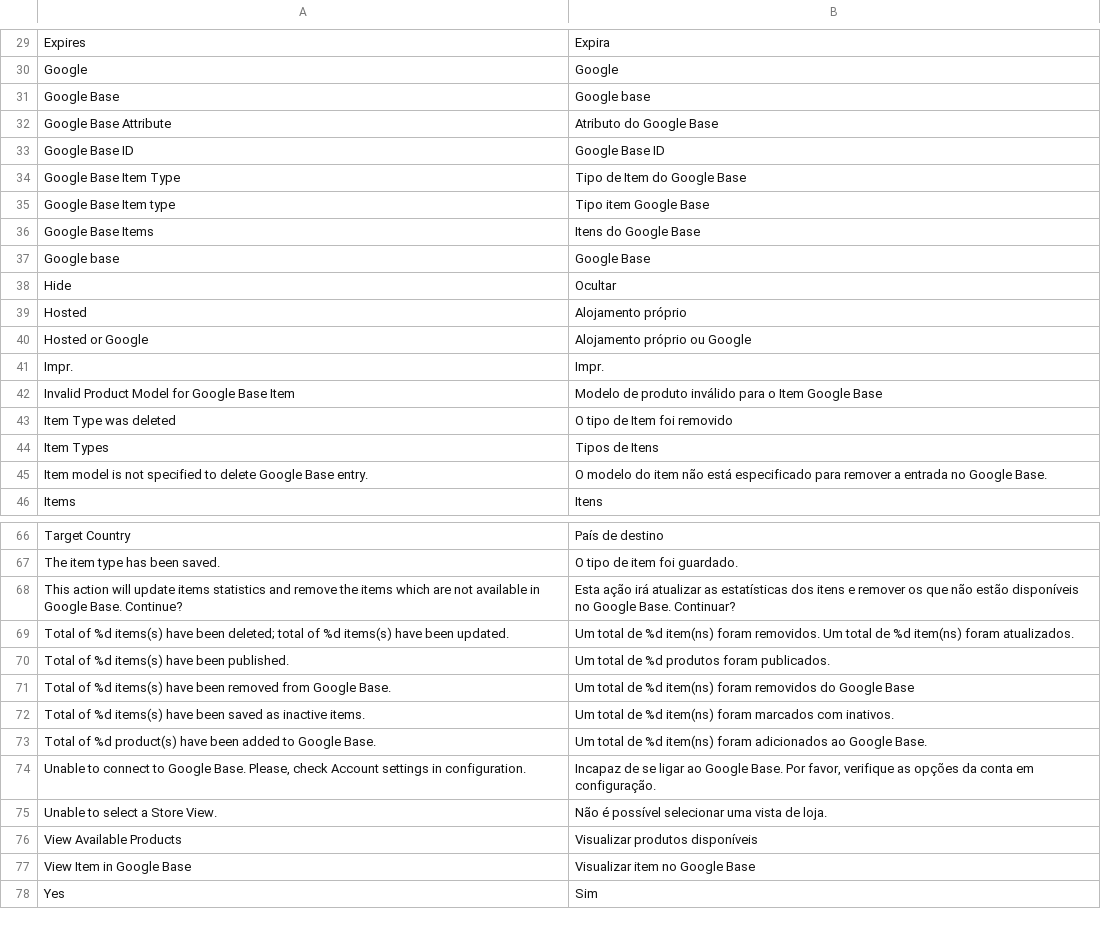
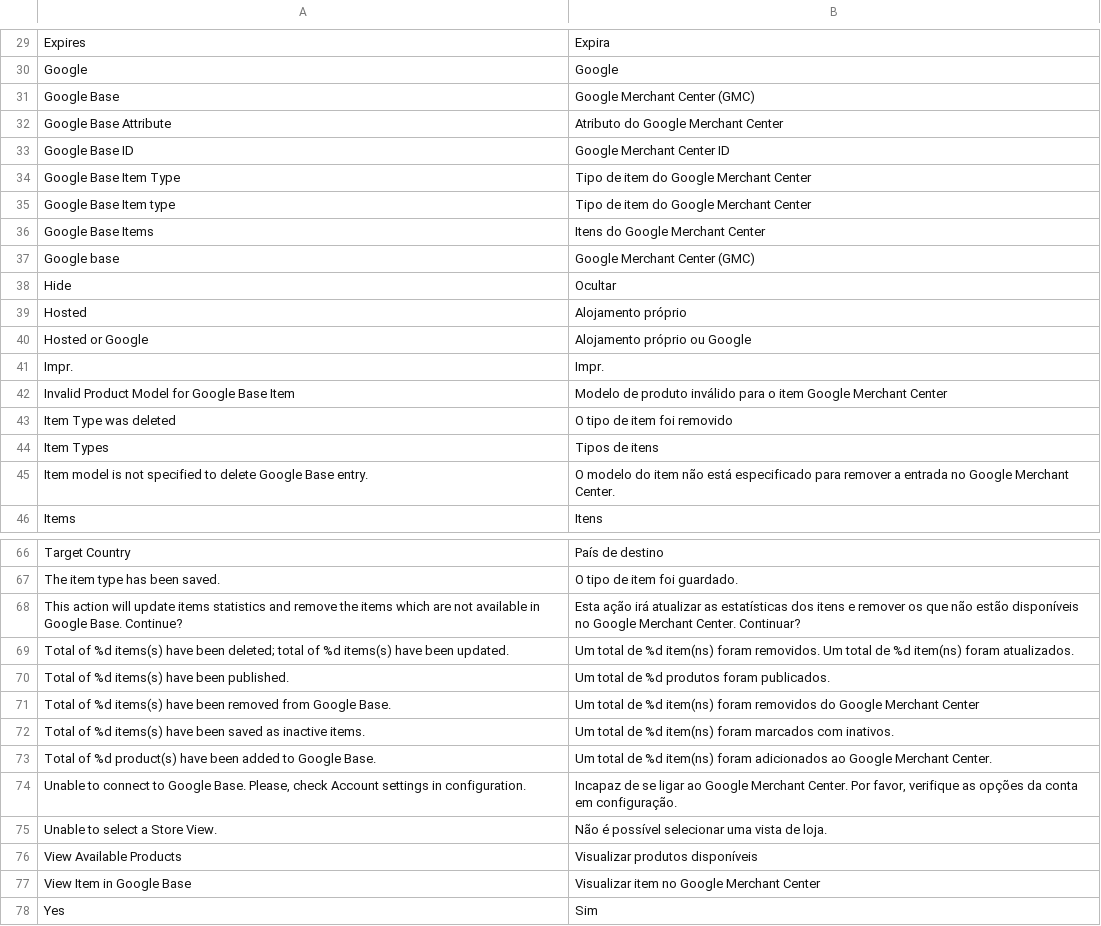
Before and after one commit to MaWoScha/German_LocalePack_pt_PT, a CSV file: app/locale/pt_PT/Mage_GoogleBase.csv, drawn as a sheet; only a part is shown, gaps mark what is left out; the diff covers the shown part only.

```diff
--- a/app/locale/pt_PT/Mage_GoogleBase.csv
+++ b/app/locale/pt_PT/Mage_GoogleBase.csv
@@ -30,9 +30,9 @@
 "Google","Google"
-"Google Base","Google base"
-"Google Base Attribute","Atributo do Google Base"
-"Google Base ID","Google Base ID"
-"Google Base Item Type","Tipo de Item do Google Base"
-"Google Base Item type","Tipo item Google Base"
-"Google Base Items","Itens do Google Base"
-"Google base","Google Base"
+"Google Base","Google Merchant Center (GMC)"
+"Google Base Attribute","Atributo do Google Merchant Center"
+"Google Base ID","Google Merchant Center ID"
+"Google Base Item Type","Tipo de item do Google Merchant Center"
+"Google Base Item type","Tipo de item do Google Merchant Center"
+"Google Base Items","Itens do Google Merchant Center"
+"Google base","Google Merchant Center (GMC)"
 "Hide","Ocultar"
@@ -41,6 +41,6 @@
 "Impr.","Impr."
-"Invalid Product Model for Google Base Item","Modelo de produto inválido para o Item Google Base"
-"Item Type was deleted","O tipo de Item foi removido"
-"Item Types","Tipos de Itens"
-"Item model is not specified to delete Google Base entry.","O modelo do item não está especificado para remover a entrada no Google Base."
+"Invalid Product Model for Google Base Item","Modelo de produto inválido para o item Google Merchant Center"
+"Item Type was deleted","O tipo de item foi removido"
+"Item Types","Tipos de itens"
+"Item model is not specified to delete Google Base entry.","O modelo do item não está especificado para remover a entrada no Google Merchant Center."
 "Items","Itens"
@@ -67,12 +67,12 @@
 "The item type has been saved.","O tipo de item foi guardado."
-"This action will update items statistics and remove the items which are not available in Google Base. Continue?","Esta ação irá atualizar as estatísticas dos itens e remover os que não estão disponíveis no Google Base. Continuar?"
+"This action will update items statistics and remove the items which are not available in Google Base. Continue?","Esta ação irá atualizar as estatísticas dos itens e remover os que não estão disponíveis no Google Merchant Center. Continuar?"
 "Total of %d items(s) have been deleted; total of %d items(s) have been updated.","Um total de %d item(ns) foram removidos. Um total de %d item(ns) foram atualizados."
 "Total of %d items(s) have been published.","Um total de %d produtos foram publicados."
-"Total of %d items(s) have been removed from Google Base.","Um total de %d item(ns) foram removidos do Google Base"
+"Total of %d items(s) have been removed from Google Base.","Um total de %d item(ns) foram removidos do Google Merchant Center"
 "Total of %d items(s) have been saved as inactive items.","Um total de %d item(ns) foram marcados com inativos."
-"Total of %d product(s) have been added to Google Base.","Um total de %d item(ns) foram adicionados ao Google Base."
-"Unable to connect to Google Base. Please, check Account settings in configuration.","Incapaz de se ligar ao Google Base. Por favor, verifique as opções da conta em configuração."
+"Total of %d product(s) have been added to Google Base.","Um total de %d item(ns) foram adicionados ao Google Merchant Center."
+"Unable to connect to Google Base. Please, check Account settings in configuration.","Incapaz de se ligar ao Google Merchant Center. Por favor, verifique as opções da conta em configuração."
 "Unable to select a Store View.","Não é possível selecionar uma vista de loja."
 "View Available Products","Visualizar produtos disponíveis"
-"View Item in Google Base","Visualizar item no Google Base"
+"View Item in Google Base","Visualizar item no Google Merchant Center"
 "Yes","Sim"
```
Also changed, not shown: 7 edited cells elsewhere in this file, app/locale/pt_PT/Mage_Adminhtml.csv, 5 other files.
